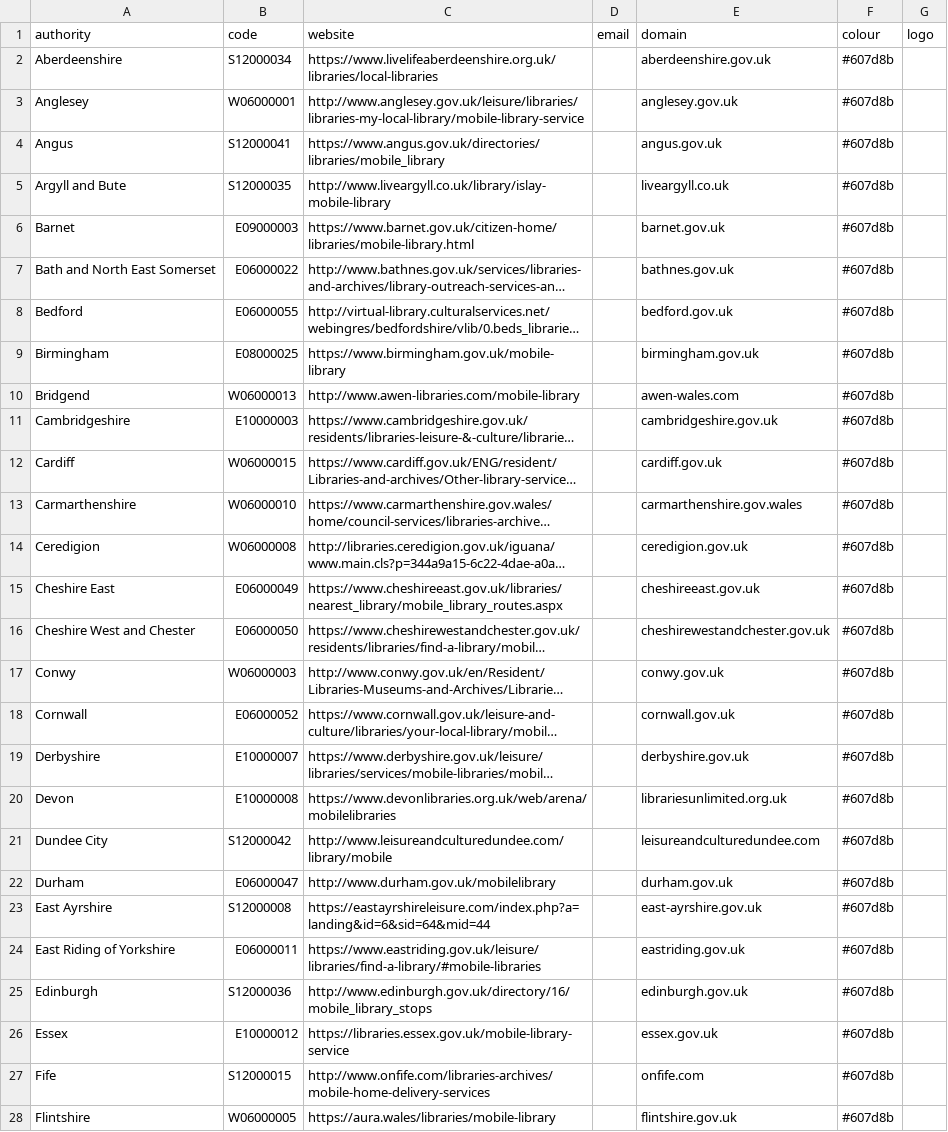
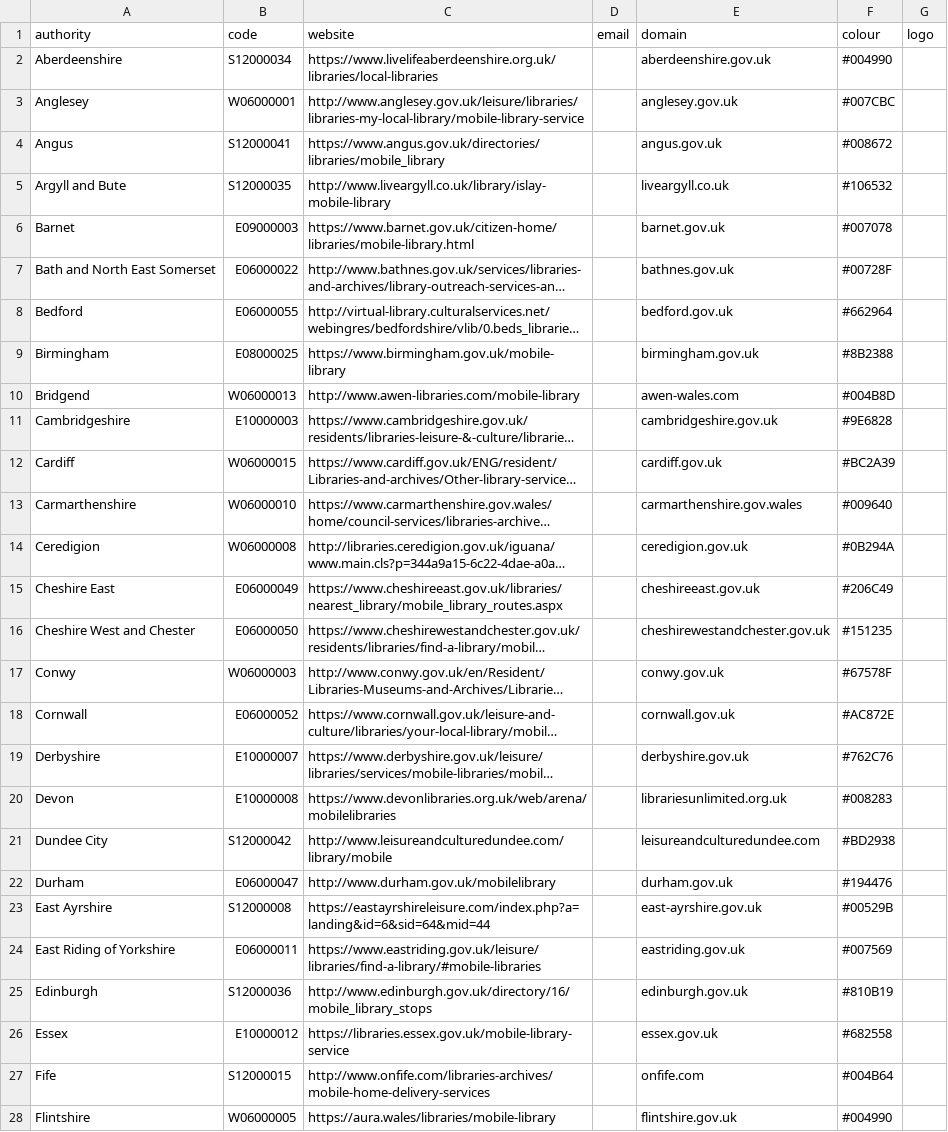
Before and after one commit to LibrariesHacked/mobilelibraries-database, a CSV file: data/organisations.csv, drawn as a sheet; only a part is shown; long unchanged cells end in …; the diff covers the shown part only; the diff names each change by its address in the sheet, - before the commit and + after, or states it on an @@ line.

Commit message:
#51 Adding colours to organisations

```diff
--- a/data/organisations.csv
+++ b/data/organisations.csv
-F2 (colour): #607d8b
+F2 (colour): #004990
-F3 (colour): #607d8b
+F3 (colour): #007CBC
-F4 (colour): #607d8b
+F4 (colour): #008672
-F5 (colour): #607d8b
+F5 (colour): #106532
-F6 (colour): #607d8b
+F6 (colour): #007078
-F7 (colour): #607d8b
+F7 (colour): #00728F
-F8 (colour): #607d8b
+F8 (colour): #662964
-F9 (colour): #607d8b
+F9 (colour): #8B2388
-F10 (colour): #607d8b
+F10 (colour): #004B8D
-F11 (colour): #607d8b
+F11 (colour): #9E6828
-F12 (colour): #607d8b
+F12 (colour): #BC2A39
-F13 (colour): #607d8b
+F13 (colour): #009640
-F14 (colour): #607d8b
+F14 (colour): #0B294A
-F15 (colour): #607d8b
+F15 (colour): #206C49
-F16 (colour): #607d8b
+F16 (colour): #151235
-F17 (colour): #607d8b
+F17 (colour): #67578F
-F18 (colour): #607d8b
+F18 (colour): #AC872E
-F19 (colour): #607d8b
+F19 (colour): #762C76
-F20 (colour): #607d8b
+F20 (colour): #008283
-F21 (colour): #607d8b
+F21 (colour): #BD2938
-F22 (colour): #607d8b
+F22 (colour): #194476
-F23 (colour): #607d8b
+F23 (colour): #00529B
-F24 (colour): #607d8b
+F24 (colour): #007569
-F25 (colour): #607d8b
+F25 (colour): #810B19
-F26 (colour): #607d8b
+F26 (colour): #682558
-F27 (colour): #607d8b
+F27 (colour): #004B64
-F28 (colour): #607d8b
+F28 (colour): #004990
```
Also changed, not shown: 59 edited cells elsewhere in this file.
